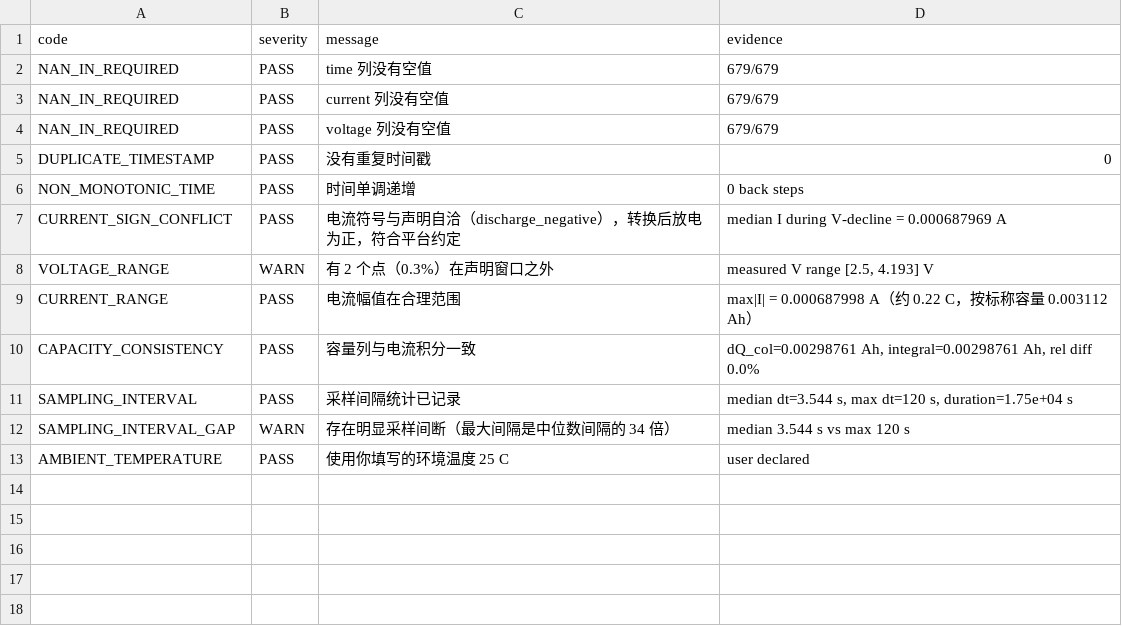
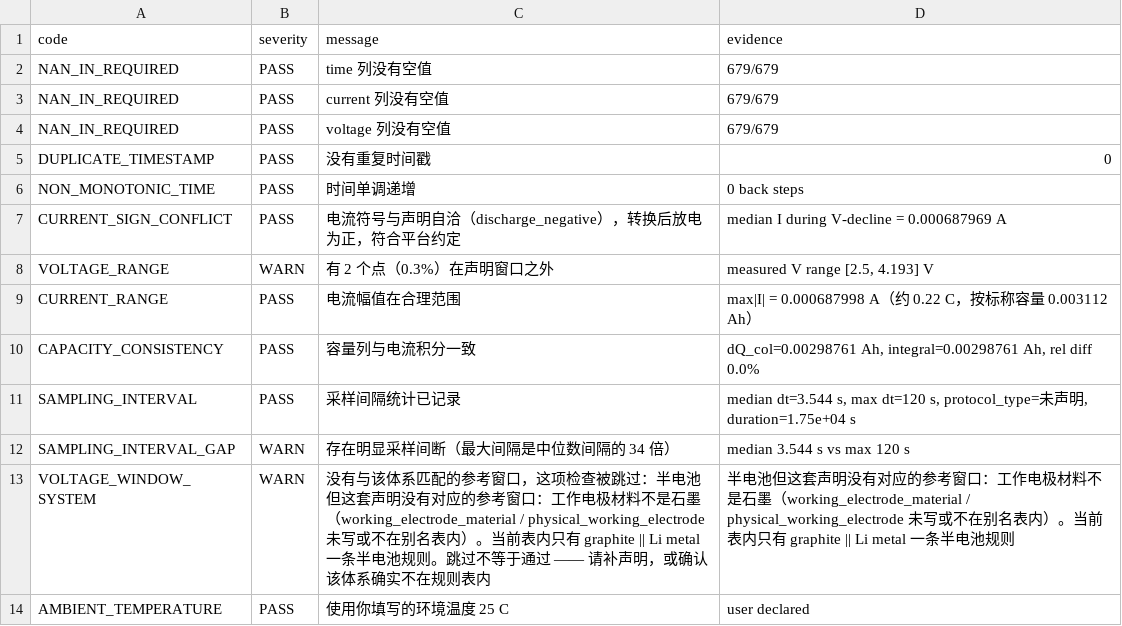
Before and after one commit to zhangjunhuan846-hash/fangzhen, a CSV file: outputs/user_datasets/demo_birmingham_cover5/issues.csv, drawn as a sheet.

Commit message:
docs(status): 597 passed; 新 QC 门与 L4 验收入册; demo 复跑 13 项/0 严重/3 警告
STATUS: 新增「L4 验收与两项新 QC 门」一节 (可复跑命令 + 实测数字);
G1 更新为 13 项校验 (12 -> 13 是体系锚定窗口门带来的 WARN,
理由写明「检查被跳过：缺声明」, 导入仍 PASS); 测试数 549 -> 597;
demo 产物随代码一起更新 (issues.csv / validation_report.html / manifest).

```diff
--- a/outputs/user_datasets/demo_birmingham_cover5/issues.csv
+++ b/outputs/user_datasets/demo_birmingham_cover5/issues.csv
@@ -10,4 +10,5 @@ CURRENT_RANGE,PASS,电流幅值在合理范围,max|I| = 0.000687998 A（约 0.22
 CAPACITY_CONSISTENCY,PASS,容量列与电流积分一致,"dQ_col=0.00298761 Ah, integral=0.00298761 Ah, rel diff 0.0%"
-SAMPLING_INTERVAL,PASS,采样间隔统计已记录,"median dt=3.544 s, max dt=120 s, duration=1.75e+04 s"
+SAMPLING_INTERVAL,PASS,采样间隔统计已记录,"median dt=3.544 s, max dt=120 s, protocol_type=未声明, duration=1.75e+04 s"
 SAMPLING_INTERVAL_GAP,WARN,存在明显采样间断（最大间隔是中位数间隔的 34 倍）,median 3.544 s vs max 120 s
+VOLTAGE_WINDOW_SYSTEM,WARN,没有与该体系匹配的参考窗口，这项检查被跳过：半电池但这套声明没有对应的参考窗口：工作电极材料不是石墨（working_electrode_material / physical_working_electrode 未写或不在别名表内）。当前表内只有 graphite || Li metal 一条半电池规则。跳过不等于通过 —— 请补声明，或确认该体系确实不在规则表内,半电池但这套声明没有对应的参考窗口：工作电极材料不是石墨（working_electrode_material / physical_working_electrode 未写或不在别名表内）。当前表内只有 graphite || Li metal 一条半电池规则
 AMBIENT_TEMPERATURE,PASS,使用你填写的环境温度 25 C,user declared
```
Also changed, not shown: 3 other files.
